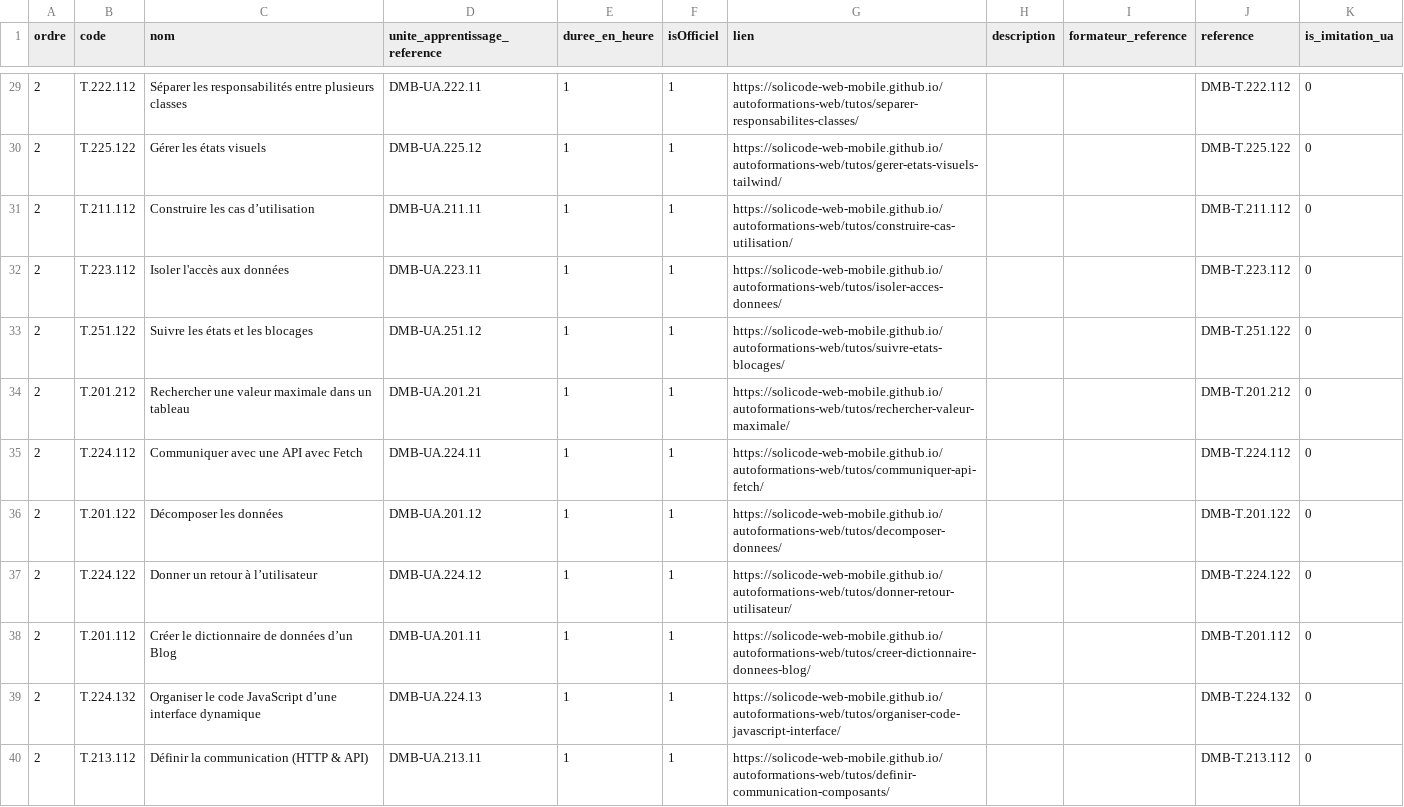
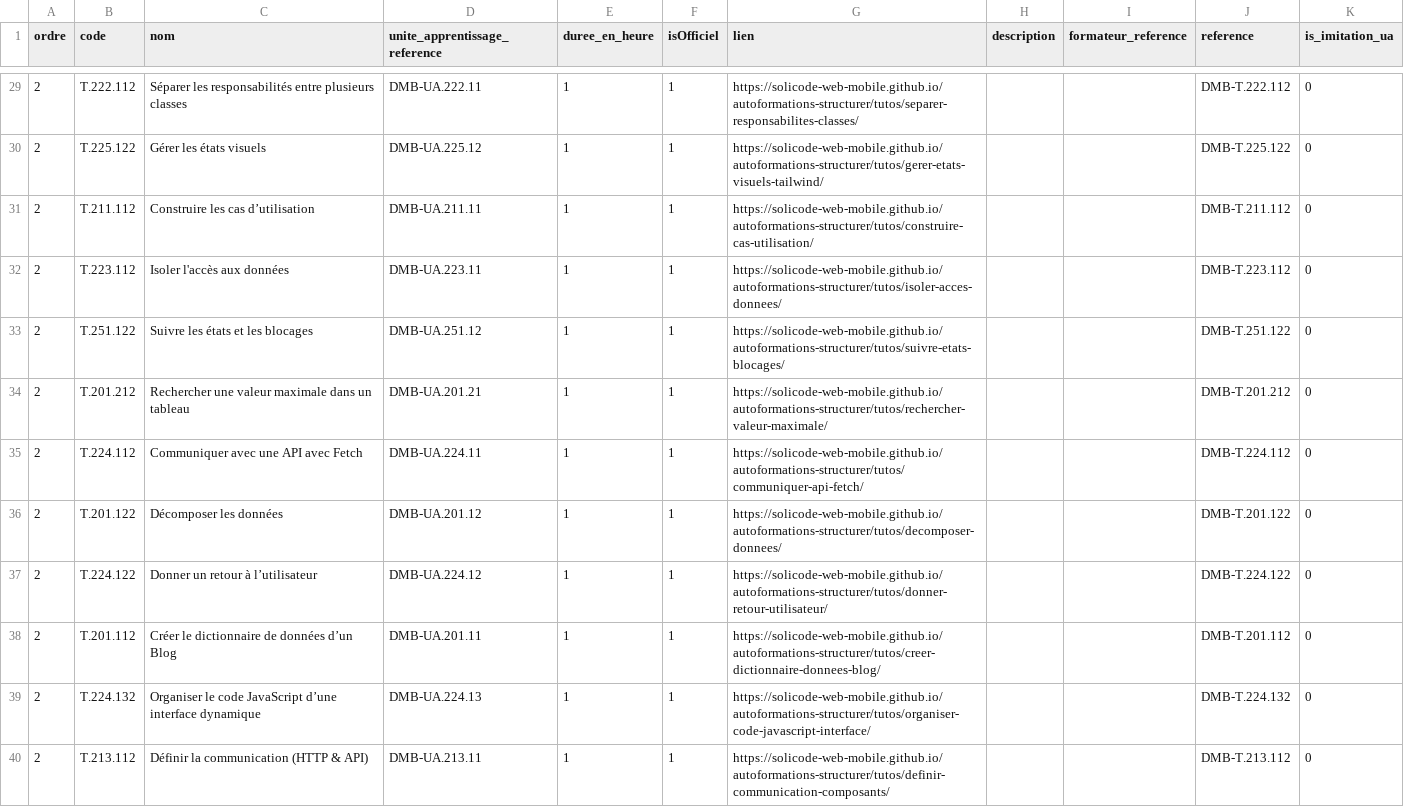
Before and after one commit to solicode-lms/app, a CSV file: docs/8.déploiement/update_8/chapitres.csv, drawn as a sheet; only a part is shown, gaps mark what is left out; the diff covers the shown part only.

```diff
--- a/docs/8.déploiement/update_8/chapitres.csv
+++ b/docs/8.déploiement/update_8/chapitres.csv
@@ -29,12 +29,12 @@
-"2","T.222.112","Séparer les responsabilités entre plusieurs classes","DMB-UA.222.11","1","1","https://solicode-web-mobile.github.io/autoformations-web/tutos/separer-responsabilites-classes/","","","DMB-T.222.112","0"
-"2","T.225.122","Gérer les états visuels","DMB-UA.225.12","1","1","https://solicode-web-mobile.github.io/autoformations-web/tutos/gerer-etats-visuels-tailwind/","","","DMB-T.225.122","0"
-"2","T.211.112","Construire les cas d’utilisation","DMB-UA.211.11","1","1","https://solicode-web-mobile.github.io/autoformations-web/tutos/construire-cas-utilisation/","","","DMB-T.211.112","0"
-"2","T.223.112","Isoler l'accès aux données","DMB-UA.223.11","1","1","https://solicode-web-mobile.github.io/autoformations-web/tutos/isoler-acces-donnees/","","","DMB-T.223.112","0"
-"2","T.251.122","Suivre les états et les blocages","DMB-UA.251.12","1","1","https://solicode-web-mobile.github.io/autoformations-web/tutos/suivre-etats-blocages/","","","DMB-T.251.122","0"
-"2","T.201.212","Rechercher une valeur maximale dans un tableau","DMB-UA.201.21","1","1","https://solicode-web-mobile.github.io/autoformations-web/tutos/rechercher-valeur-maximale/","","","DMB-T.201.212","0"
-"2","T.224.112","Communiquer avec une API avec Fetch","DMB-UA.224.11","1","1","https://solicode-web-mobile.github.io/autoformations-web/tutos/communiquer-api-fetch/","","","DMB-T.224.112","0"
-"2","T.201.122","Décomposer les données","DMB-UA.201.12","1","1","https://solicode-web-mobile.github.io/autoformations-web/tutos/decomposer-donnees/","","","DMB-T.201.122","0"
-"2","T.224.122","Donner un retour à l’utilisateur","DMB-UA.224.12","1","1","https://solicode-web-mobile.github.io/autoformations-web/tutos/donner-retour-utilisateur/","","","DMB-T.224.122","0"
-"2","T.201.112","Créer le dictionnaire de données d’un Blog","DMB-UA.201.11","1","1","https://solicode-web-mobile.github.io/autoformations-web/tutos/creer-dictionnaire-donnees-blog/","","","DMB-T.201.112","0"
-"2","T.224.132","Organiser le code JavaScript d’une interface dynamique","DMB-UA.224.13","1","1","https://solicode-web-mobile.github.io/autoformations-web/tutos/organiser-code-javascript-interface/","","","DMB-T.224.132","0"
-"2","T.213.112","Définir la communication (HTTP & API)","DMB-UA.213.11","1","1","https://solicode-web-mobile.github.io/autoformations-web/tutos/definir-communication-composants/","","","DMB-T.213.112","0"
+"2","T.222.112","Séparer les responsabilités entre plusieurs classes","DMB-UA.222.11","1","1","https://solicode-web-mobile.github.io/autoformations-structurer/tutos/separer-responsabilites-classes/","","","DMB-T.222.112","0"
+"2","T.225.122","Gérer les états visuels","DMB-UA.225.12","1","1","https://solicode-web-mobile.github.io/autoformations-structurer/tutos/gerer-etats-visuels-tailwind/","","","DMB-T.225.122","0"
+"2","T.211.112","Construire les cas d’utilisation","DMB-UA.211.11","1","1","https://solicode-web-mobile.github.io/autoformations-structurer/tutos/construire-cas-utilisation/","","","DMB-T.211.112","0"
+"2","T.223.112","Isoler l'accès aux données","DMB-UA.223.11","1","1","https://solicode-web-mobile.github.io/autoformations-structurer/tutos/isoler-acces-donnees/","","","DMB-T.223.112","0"
+"2","T.251.122","Suivre les états et les blocages","DMB-UA.251.12","1","1","https://solicode-web-mobile.github.io/autoformations-structurer/tutos/suivre-etats-blocages/","","","DMB-T.251.122","0"
+"2","T.201.212","Rechercher une valeur maximale dans un tableau","DMB-UA.201.21","1","1","https://solicode-web-mobile.github.io/autoformations-structurer/tutos/rechercher-valeur-maximale/","","","DMB-T.201.212","0"
+"2","T.224.112","Communiquer avec une API avec Fetch","DMB-UA.224.11","1","1","https://solicode-web-mobile.github.io/autoformations-structurer/tutos/communiquer-api-fetch/","","","DMB-T.224.112","0"
+"2","T.201.122","Décomposer les données","DMB-UA.201.12","1","1","https://solicode-web-mobile.github.io/autoformations-structurer/tutos/decomposer-donnees/","","","DMB-T.201.122","0"
+"2","T.224.122","Donner un retour à l’utilisateur","DMB-UA.224.12","1","1","https://solicode-web-mobile.github.io/autoformations-structurer/tutos/donner-retour-utilisateur/","","","DMB-T.224.122","0"
+"2","T.201.112","Créer le dictionnaire de données d’un Blog","DMB-UA.201.11","1","1","https://solicode-web-mobile.github.io/autoformations-structurer/tutos/creer-dictionnaire-donnees-blog/","","","DMB-T.201.112","0"
+"2","T.224.132","Organiser le code JavaScript d’une interface dynamique","DMB-UA.224.13","1","1","https://solicode-web-mobile.github.io/autoformations-structurer/tutos/organiser-code-javascript-interface/","","","DMB-T.224.132","0"
+"2","T.213.112","Définir la communication (HTTP & API)","DMB-UA.213.11","1","1","https://solicode-web-mobile.github.io/autoformations-structurer/tutos/definir-communication-composants/","","","DMB-T.213.112","0"
```
Also changed, not shown: 38 edited cells elsewhere in this file.
